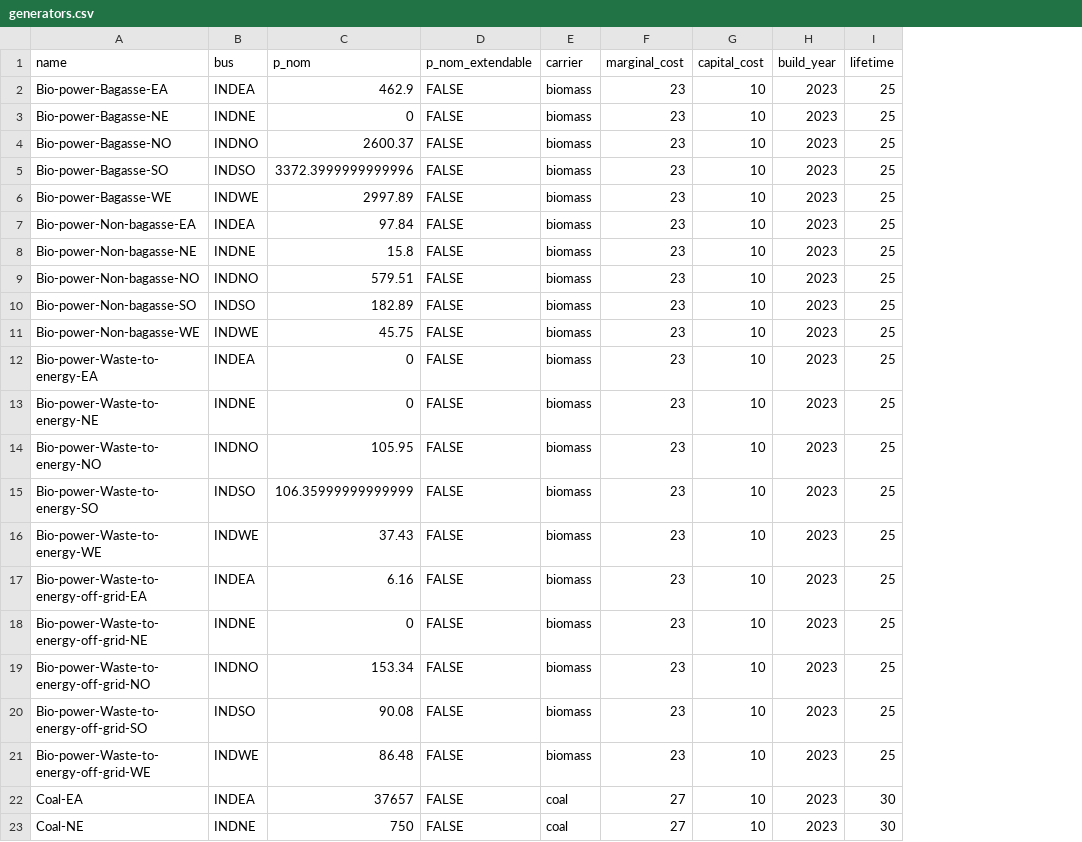
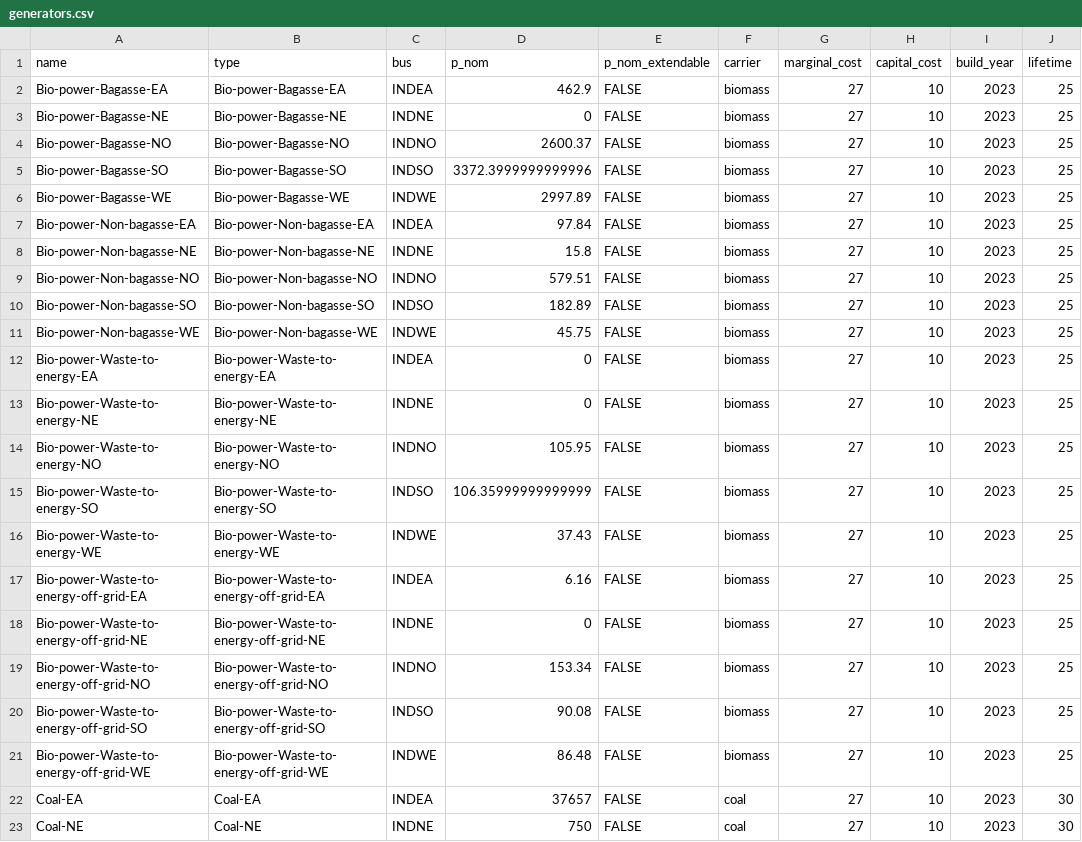
Before and after one commit to transition-zero/tza-pypsa, a CSV file: stock_models/India/generators.csv, drawn as a sheet; only a part is shown; addresses are those after the commit; the diff names each change by its address in the sheet, - before the commit and + after, or states it on an @@ line.

Commit message:
added 'type' to generators and storage_units

```diff
--- a/stock_models/India/generators.csv
+++ b/stock_models/India/generators.csv
+column B (type), rows 2-23: Bio-power-Bagasse-EA | Bio-power-Bagasse-NE | Bio-power-Bagasse-NO | Bio-power-Bagasse-SO | Bio-power-Bagasse-WE | Bio-power-Non-bagasse-EA | Bio-power-Non-bagasse-NE | Bio-power-Non-bagasse-NO | Bio-power-Non-bagasse-SO | Bio-power-Non-bagasse-WE | Bio-power-Waste-to-energy-EA | Bio-power-Waste-to-energy-NE | Bio-power-Waste-to-energy-NO | Bio-power-Waste-to-energy-SO | Bio-power-Waste-to-energy-WE | Bio-power-Waste-to-energy-off-grid-EA | Bio-power-Waste-to-energy-off-grid-NE | Bio-power-Waste-to-energy-off-grid-NO | Bio-power-Waste-to-energy-off-grid-SO | Bio-power-Waste-to-energy-off-grid-WE | Coal-EA | Coal-NE
-G2:G21 (marginal_cost): 23
+G2:G21 (marginal_cost): 27
```
Also changed, not shown: stock_models/India/storage_units.csv.
